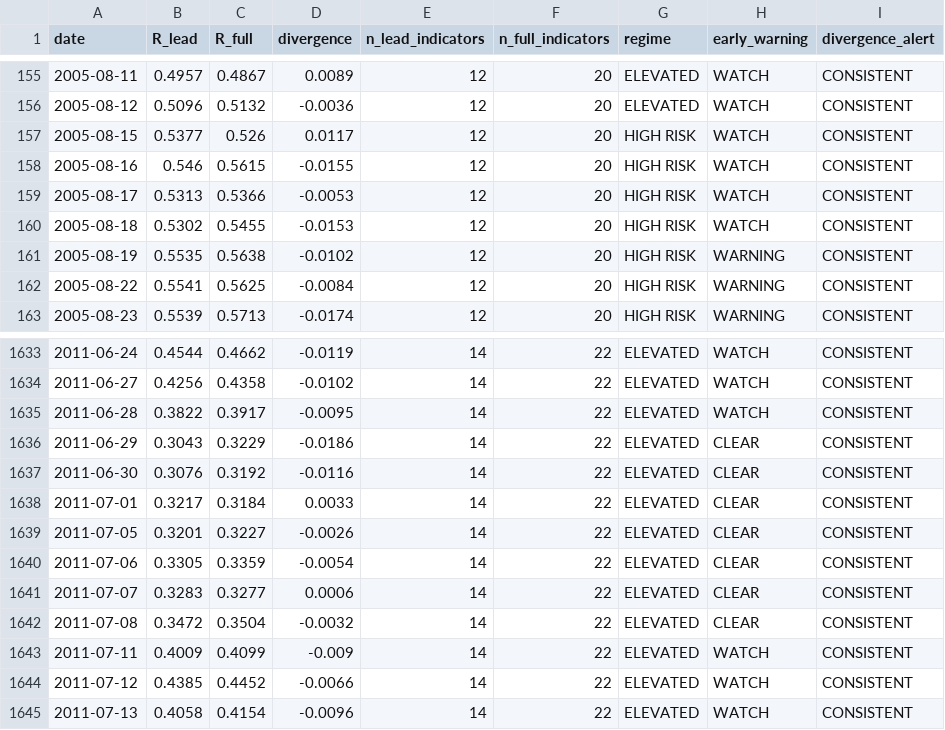
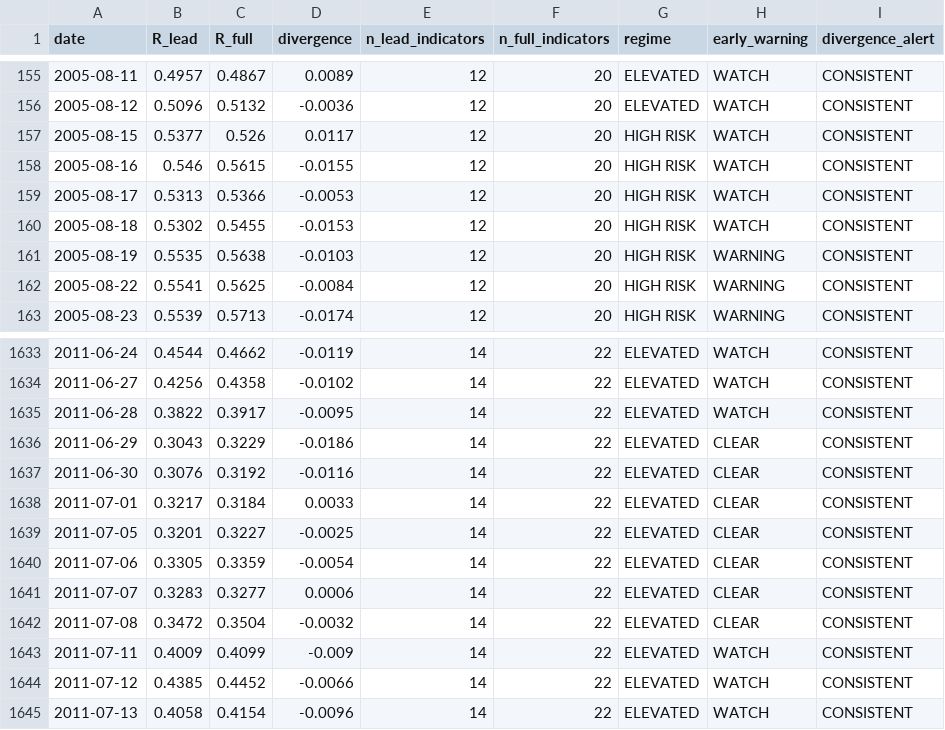
Before and after one commit to wernerhl/portfolio-tournament, a CSV file: data/regime_v2_daily.csv, drawn as a sheet; only a part is shown, gaps mark what is left out.

```diff
--- a/data/regime_v2_daily.csv
+++ b/data/regime_v2_daily.csv
@@ -160,3 +160,3 @@ date,R_lead,R_full,divergence,n_lead_indicators,n_full_indicators,regime,early_w
 2005-08-18,0.5302,0.5455,-0.0153,12,20,HIGH RISK,WATCH,CONSISTENT
-2005-08-19,0.5535,0.5638,-0.0102,12,20,HIGH RISK,WARNING,CONSISTENT
+2005-08-19,0.5535,0.5638,-0.0103,12,20,HIGH RISK,WARNING,CONSISTENT
 2005-08-22,0.5541,0.5625,-0.0084,12,20,HIGH RISK,WARNING,CONSISTENT
@@ -1638,3 +1638,3 @@ date,R_lead,R_full,divergence,n_lead_indicators,n_full_indicators,regime,early_w
 2011-07-01,0.3217,0.3184,0.0033,14,22,ELEVATED,CLEAR,CONSISTENT
-2011-07-05,0.3201,0.3227,-0.0026,14,22,ELEVATED,CLEAR,CONSISTENT
+2011-07-05,0.3201,0.3227,-0.0025,14,22,ELEVATED,CLEAR,CONSISTENT
 2011-07-06,0.3305,0.3359,-0.0054,14,22,ELEVATED,CLEAR,CONSISTENT
```
Also changed, not shown: 4 other files.
